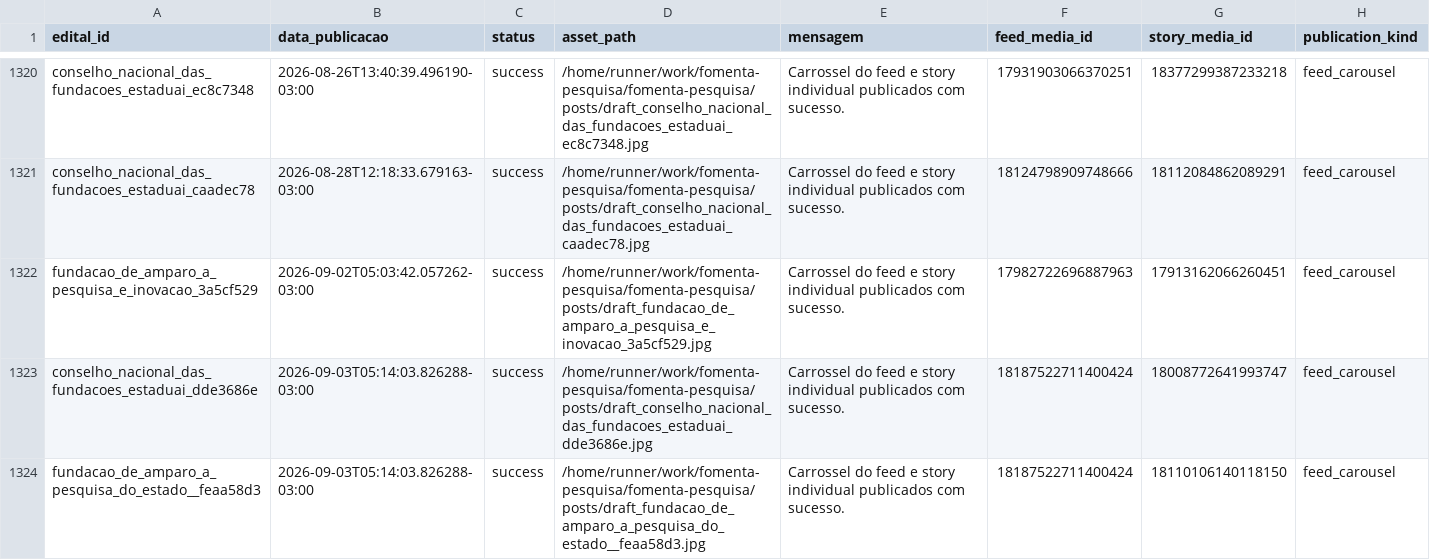
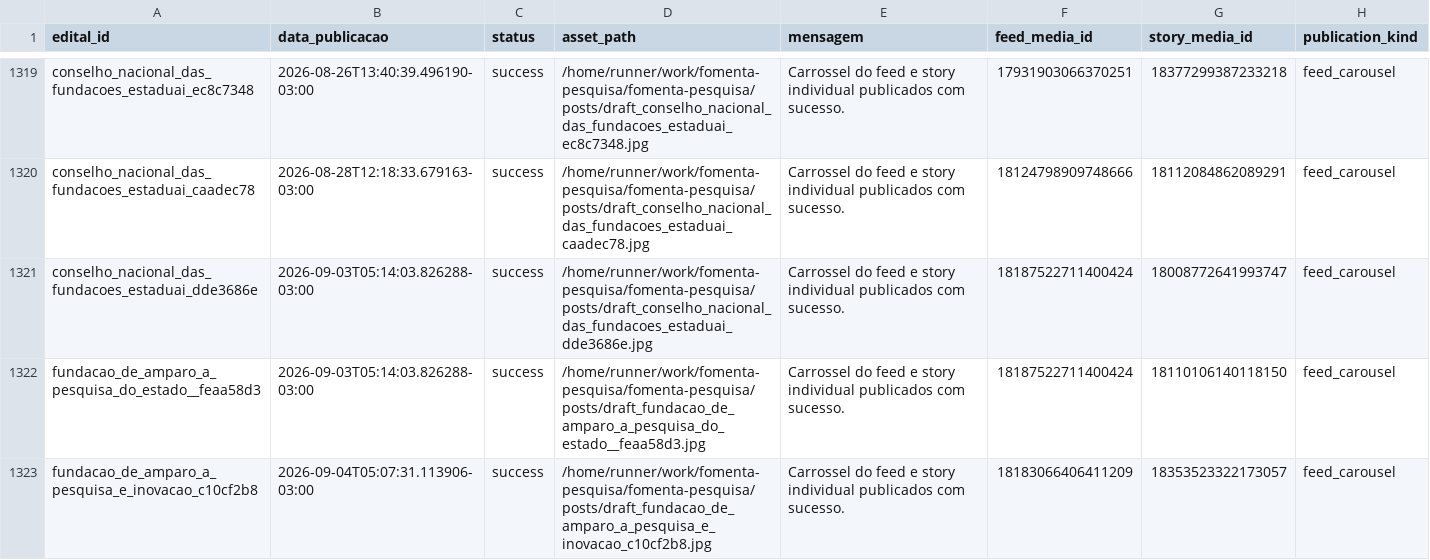
Before and after one commit to brauliorrs/fomenta-pesquisa, a CSV file: data/historico_postagens.csv, drawn as a sheet; only a part is shown, gaps mark what is left out; the shorter side is filled out with more unchanged rows; the diff covers the shown part only.

```diff
--- a/data/historico_postagens.csv
+++ b/data/historico_postagens.csv
@@ -1321,3 +1320,2 @@ conselho_nacional_das_fundacoes_estaduai_ec8c7348,2026-08-26T13:40:39.496190-03:
 conselho_nacional_das_fundacoes_estaduai_caadec78,2026-08-28T12:18:33.679163-03:00,success,/home/runner/work/fomenta-pesquisa/fomenta-pesquisa/posts/draft_conselho_nacional_das_fundacoes_estaduai_caadec78.jpg,Carrossel do feed e story individual publicados com sucesso.,18124798909748666,18112084862089291,feed_carousel
-fundacao_de_amparo_a_pesquisa_e_inovacao_3a5cf529,2026-09-02T05:03:42.057262-03:00,success,/home/runner/work/fomenta-pesquisa/fomenta-pesquisa/posts/draft_fundacao_de_amparo_a_pesquisa_e_inovacao_3a5cf529.jpg,Carrossel do feed e story individual publicados com sucesso.,17982722696887963,17913162066260451,feed_carousel
 conselho_nacional_das_fundacoes_estaduai_dde3686e,2026-09-03T05:14:03.826288-03:00,success,/home/runner/work/fomenta-pesquisa/fomenta-pesquisa/posts/draft_conselho_nacional_das_fundacoes_estaduai_dde3686e.jpg,Carrossel do feed e story individual publicados com sucesso.,18187522711400424,18008772641993747,feed_carousel
```
Also changed, not shown: 14 removed rows elsewhere in this file, 39 other files.
